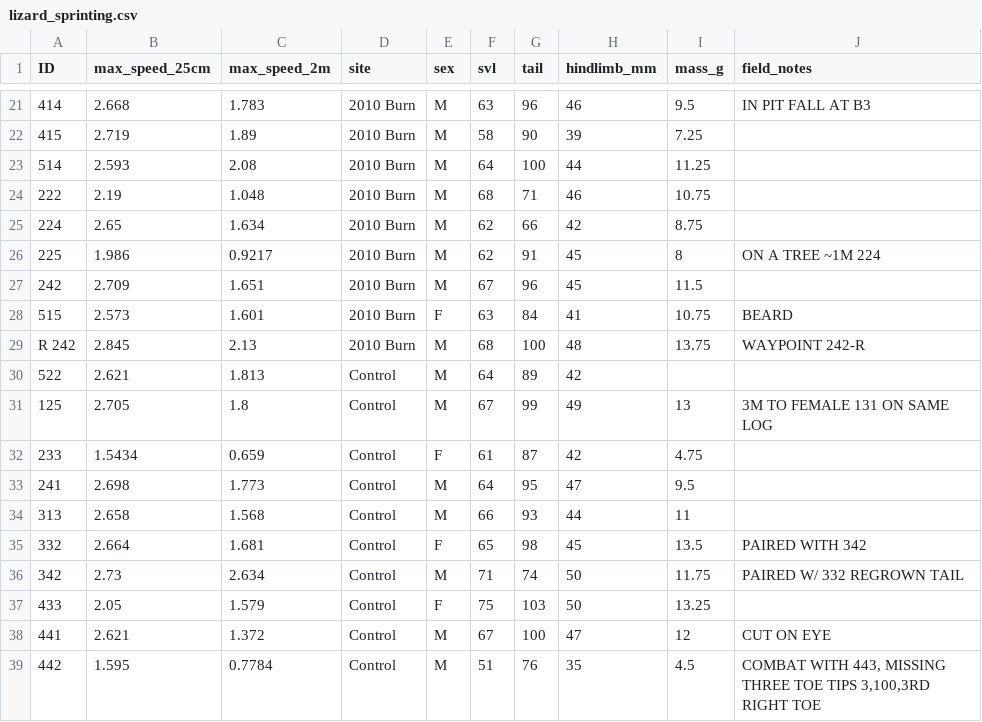
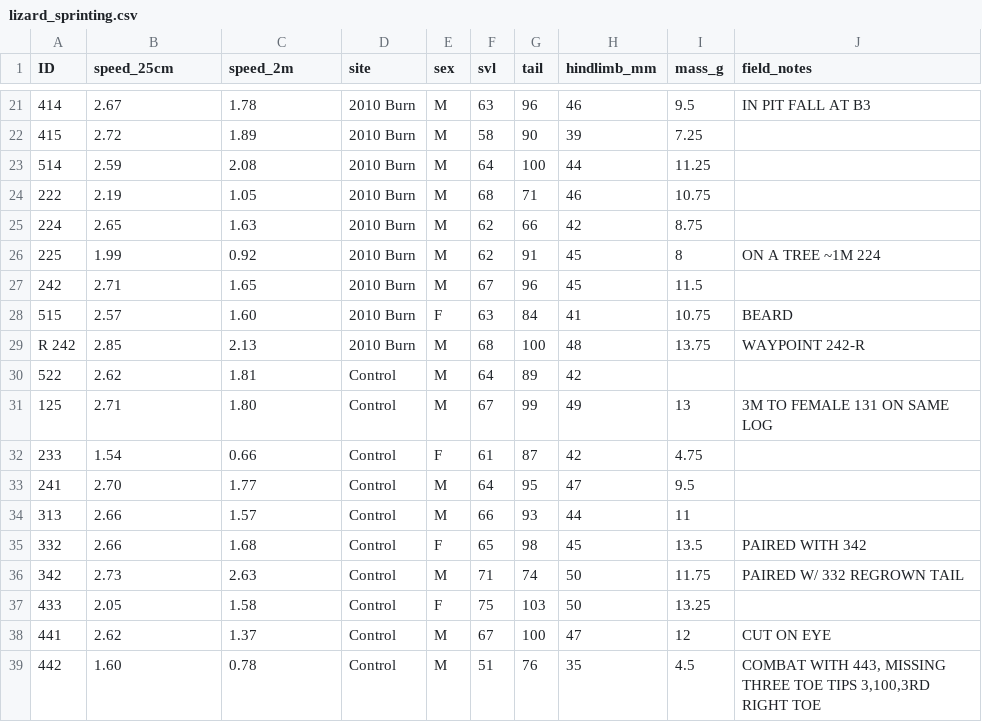
Before and after one commit to cmgienger/practice_for_final, a CSV file: lizard_sprinting.csv, drawn as a sheet; only a part is shown, gaps mark what is left out; the diff covers the shown part only; the diff names each change by its address in the sheet, - before the commit and + after, or states it on an @@ line.

```diff
--- a/lizard_sprinting.csv
+++ b/lizard_sprinting.csv
-B1: max_speed_25cm
+B1: speed_25cm
-C1: max_speed_2m
+C1: speed_2m
-B21 (speed_25cm): 2.668
+B21 (speed_25cm): 2.67
-C21 (speed_2m): 1.783
+C21 (speed_2m): 1.78
-B22 (speed_25cm): 2.719
+B22 (speed_25cm): 2.72
-B23 (speed_25cm): 2.593
+B23 (speed_25cm): 2.59
-C24 (speed_2m): 1.048
+C24 (speed_2m): 1.05
-C25 (speed_2m): 1.634
+C25 (speed_2m): 1.63
-B26 (speed_25cm): 1.986
+B26 (speed_25cm): 1.99
-C26 (speed_2m): 0.9217
+C26 (speed_2m): 0.92
-B27 (speed_25cm): 2.709
+B27 (speed_25cm): 2.71
-C27 (speed_2m): 1.651
+C27 (speed_2m): 1.65
-B28 (speed_25cm): 2.573
+B28 (speed_25cm): 2.57
-C28 (speed_2m): 1.601
+C28 (speed_2m): 1.60
-B29 (speed_25cm): 2.845
+B29 (speed_25cm): 2.85
-B30 (speed_25cm): 2.621
+B30 (speed_25cm): 2.62
-C30 (speed_2m): 1.813
+C30 (speed_2m): 1.81
-B31 (speed_25cm): 2.705
+B31 (speed_25cm): 2.71
-C31 (speed_2m): 1.8
+C31 (speed_2m): 1.80
-B32 (speed_25cm): 1.5434
+B32 (speed_25cm): 1.54
-C32 (speed_2m): 0.659
+C32 (speed_2m): 0.66
-B33 (speed_25cm): 2.698
+B33 (speed_25cm): 2.70
-C33 (speed_2m): 1.773
+C33 (speed_2m): 1.77
-B34 (speed_25cm): 2.658
+B34 (speed_25cm): 2.66
-C34 (speed_2m): 1.568
+C34 (speed_2m): 1.57
-B35 (speed_25cm): 2.664
+B35 (speed_25cm): 2.66
-C35 (speed_2m): 1.681
+C35 (speed_2m): 1.68
-C36 (speed_2m): 2.634
+C36 (speed_2m): 2.63
-C37 (speed_2m): 1.579
+C37 (speed_2m): 1.58
-B38 (speed_25cm): 2.621
+B38 (speed_25cm): 2.62
-C38 (speed_2m): 1.372
+C38 (speed_2m): 1.37
-B39 (speed_25cm): 1.595
+B39 (speed_25cm): 1.60
-C39 (speed_2m): 0.7784
+C39 (speed_2m): 0.78
```
Also changed, not shown: 110 edited cells elsewhere in this file, 2 other files.
